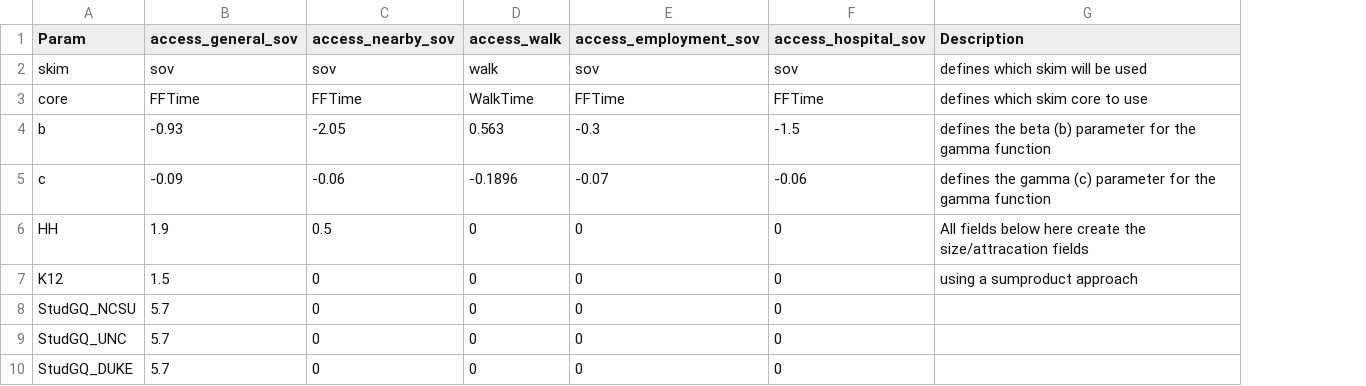
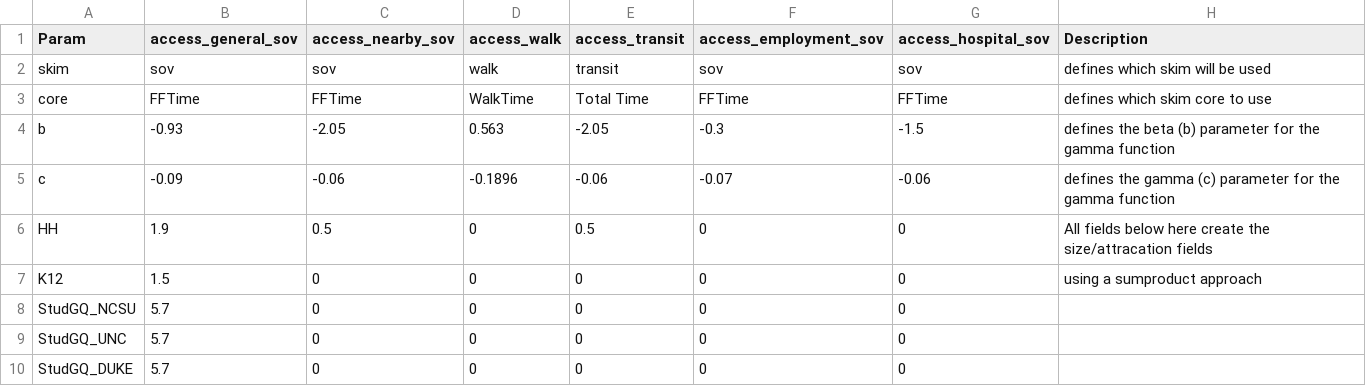
Before and after one commit to Triangle-Modeling-and-Analytics/TRMG2, a CSV file: master/accessibility/accessibilities.csv, drawn as a sheet; only a part is shown; the diff names each change by its address in the sheet, - before the commit and + after, or states it on an @@ line.

Commit message:
Implement transit accessibility logsum calculation

```diff
--- a/master/accessibility/accessibilities.csv
+++ b/master/accessibility/accessibilities.csv
+column E (access_transit), rows 2-10: transit | Total Time | -2.05 | -0.06 | 0.5 | 0 | 0 | 0 | 0
```
Also changed, not shown: 1 other file.
